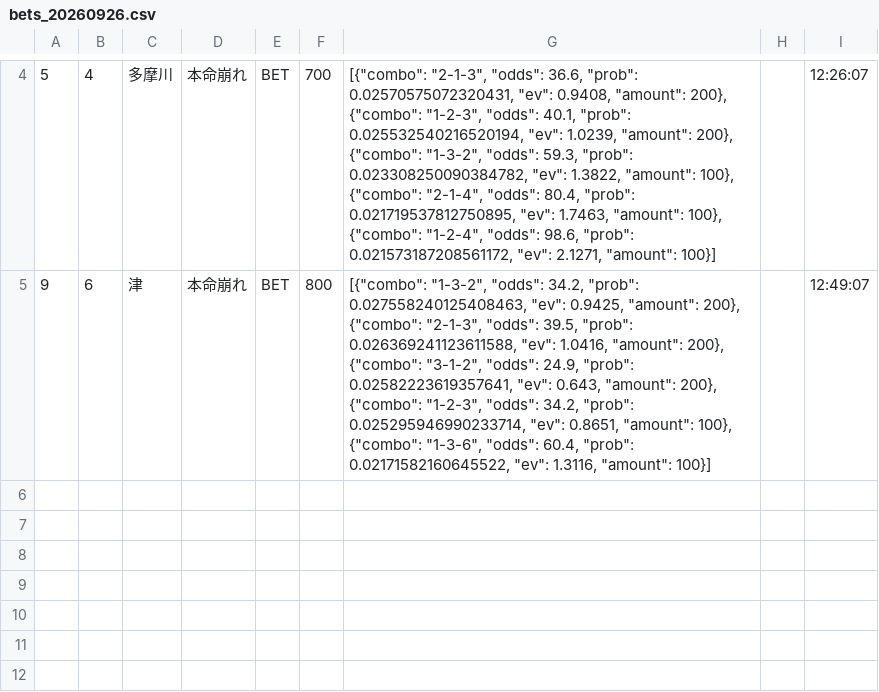
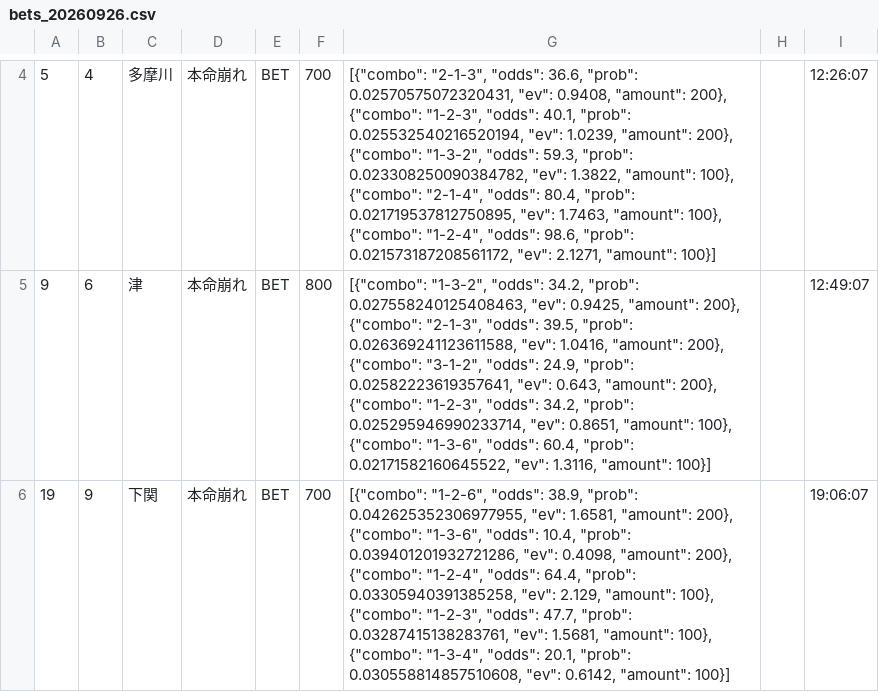
Before and after one commit to exnull0511-create/boatrace_ai, a CSV file: data/bets_20260926.csv, drawn as a sheet; only a part is shown, gaps mark what is left out.

Commit message:
data: 20260926 afternoon

```diff
--- a/data/bets_20260926.csv
+++ b/data/bets_20260926.csv
@@ -5 +5,2 @@
 9,6,津,本命崩れ,BET,800,"[{""combo"": ""1-3-2"", ""odds"": 34.2, ""prob"": 0.027558240125408463, ""ev"": 0.9425, ""amount"": 200}, {""combo"": ""2-1-3"", ""odds"": 39.5, ""prob"": 0.026369241123611588, ""ev"": 1.0416, ""amount"": 200}, {""combo"": ""3-1-2"", ""odds"": 24.9, ""prob"": 0.02582223619357641, ""ev"": 0.643, ""amount"": 200}, {""combo"": ""1-2-3"", ""odds"": 34.2, ""prob"": 0.025295946990233714, ""ev"": 0.8651, ""amount"": 100}, {""combo"": ""1-3-6"", ""odds"": 60.4, ""prob"": 0.02171582160645522, ""ev"": 1.3116, ""amount"": 100}]",,12:49:07
+19,9,下関,本命崩れ,BET,700,"[{""combo"": ""1-2-6"", ""odds"": 38.9, ""prob"": 0.042625352306977955, ""ev"": 1.6581, ""amount"": 200}, {""combo"": ""1-3-6"", ""odds"": 10.4, ""prob"": 0.039401201932721286, ""ev"": 0.4098, ""amount"": 200}, {""combo"": ""1-2-4"", ""odds"": 64.4, ""prob"": 0.03305940391385258, ""ev"": 2.129, ""amount"": 100}, {""combo"": ""1-2-3"", ""odds"": 47.7, ""prob"": 0.03287415138283761, ""ev"": 1.5681, ""amount"": 100}, {""combo"": ""1-3-4"", ""odds"": 20.1, ""prob"": 0.030558814857510608, ""ev"": 0.6142, ""amount"": 100}]",,19:06:07
```
Also changed, not shown: 1 other file.
